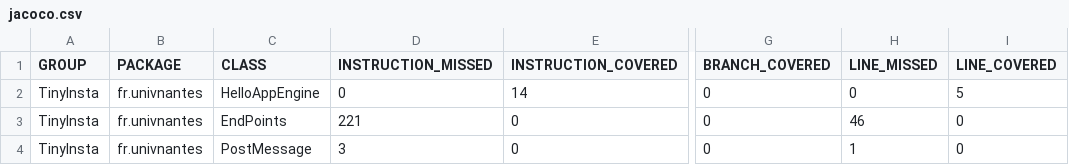
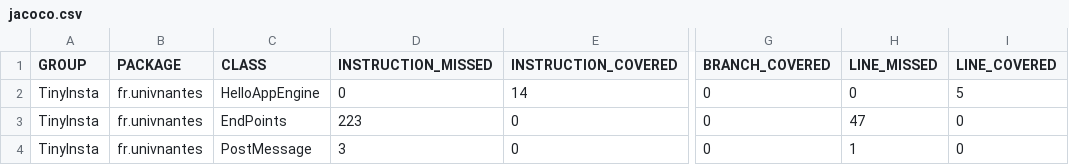
Before and after one commit to CozyDino/WebAndCloudM1, a CSV file: target/site/jacoco/jacoco.csv, drawn as a sheet; only a part is shown, gaps mark what is left out; the diff names each change by its address in the sheet, - before the commit and + after, or states it on an @@ line.

```diff
--- a/target/site/jacoco/jacoco.csv
+++ b/target/site/jacoco/jacoco.csv
-D3 (INSTRUCTION_MISSED): 221
+D3 (INSTRUCTION_MISSED): 223
-H3 (LINE_MISSED): 46
+H3 (LINE_MISSED): 47
```
Also changed, not shown: 15 other files.
